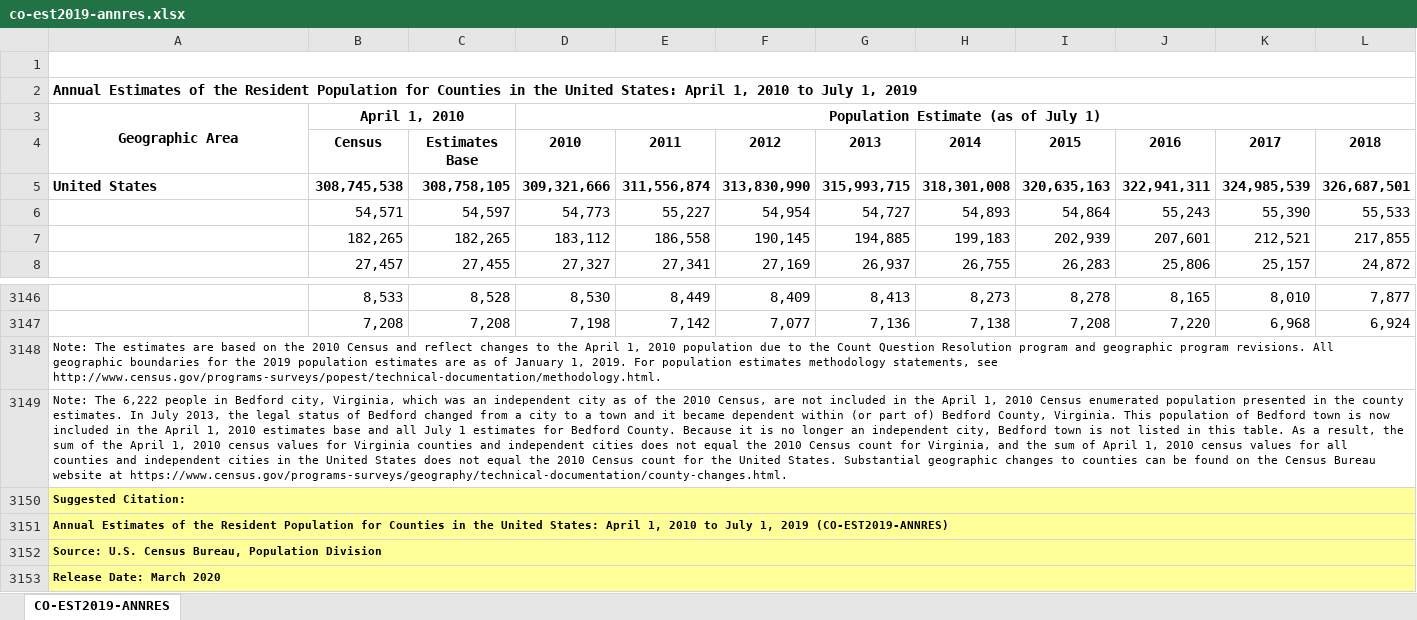
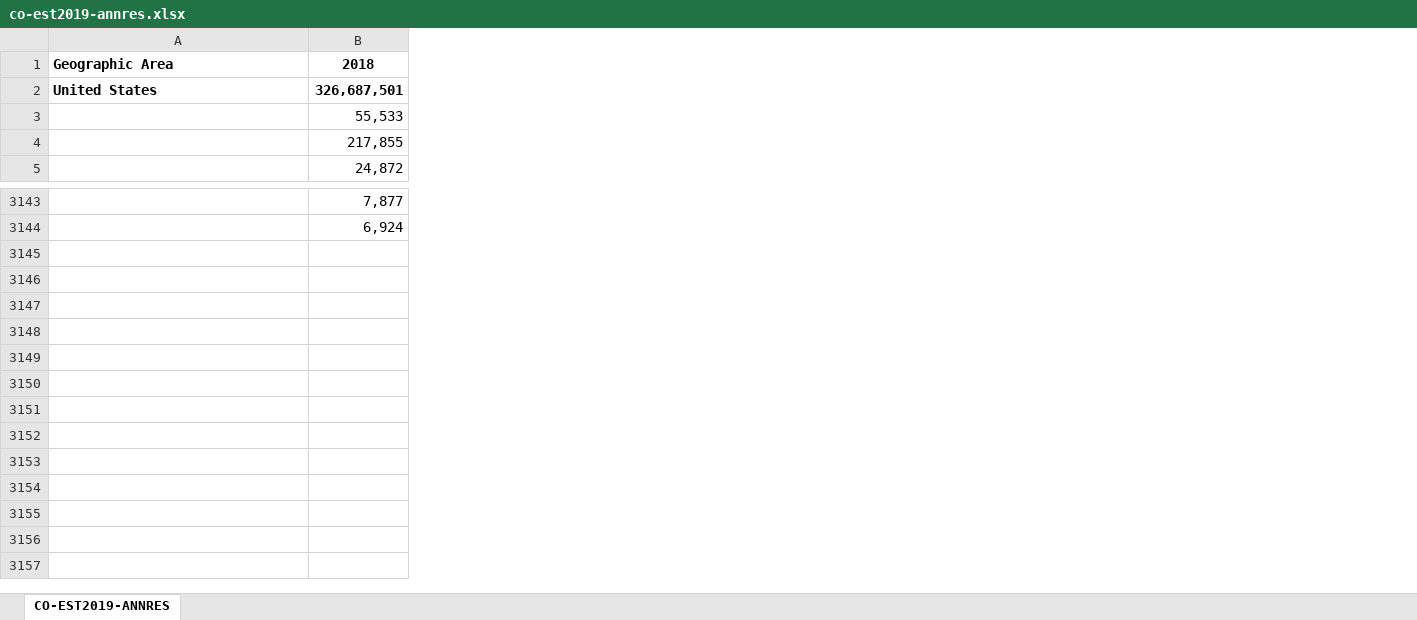
Before and after one commit to ushaakumaar/COVID19_Impacts_On_Business_And_Workforce_Trends, an Excel workbook: Resources/co-est2019-annres.xlsx, sheet CO-EST2019-ANNRES, drawn as a sheet; only a part is shown, gaps mark what is left out; values as stored, in another font and other column widths than the file's, no borders; removed rows and columns are numbered as before the commit, all else as after; rows hold the shown columns only; the diff covers the shown part only; the diff names each change by its address in the sheet, - before the commit and + after, or states it on an @@ line.

```diff
--- a/Resources/co-est2019-annres.xlsx (sheet CO-EST2019-ANNRES)
+++ b/Resources/co-est2019-annres.xlsx (sheet CO-EST2019-ANNRES)
-column B, row 3: April 1, 2010; rows 5-8: 308,745,538 | 54,571 | 182,265 | 27,457; rows 3146-3147: 8,533 | 7,208
-column C, rows 5-8: 308,758,105 | 54,597 | 182,265 | 27,455; rows 3146-3147: 8,528 | 7,208
-column D, row 3: Population Estimate (as of July 1); rows 5-8: 309,321,666 | 54,773 | 183,112 | 27,327; rows 3146-3147: 8,530 | 7,198
-column E, rows 5-8: 311,556,874 | 55,227 | 186,558 | 27,341; rows 3146-3147: 8,449 | 7,142
-column F, rows 5-8: 313,830,990 | 54,954 | 190,145 | 27,169; rows 3146-3147: 8,409 | 7,077
-column G, rows 5-8: 315,993,715 | 54,727 | 194,885 | 26,937; rows 3146-3147: 8,413 | 7,136
-column H, rows 5-8: 318,301,008 | 54,893 | 199,183 | 26,755; rows 3146-3147: 8,273 | 7,138
-column I, rows 5-8: 320,635,163 | 54,864 | 202,939 | 26,283; rows 3146-3147: 8,278 | 7,208
-column J, rows 5-8: 322,941,311 | 55,243 | 207,601 | 25,806; rows 3146-3147: 8,165 | 7,220
-column K, rows 5-8: 324,985,539 | 55,390 | 212,521 | 25,157; rows 3146-3147: 8,010 | 6,968
-row 1: table with row headers in column A and column headers in rows 3 through 4 (leading dots indicate sub-parts)
-row 2: Annual Estimates of the Resident Population for Counties in the United States: April 1, 2010 to July 1, 2019
-A1 alignment: center
+A1 alignment: left
-A3:A4 merged
-B1: (empty)
+B1: 2018
-row 4:  | Census | Estimates Base | 2010 | 2011 | 2012 | 2013 | 2014 | 2015 | 2016 | 2017 | 2018
-row 3148: Note: The estimates are based on the 2010 Census and reflect changes to the April 1, 2010 population due to the Count Question Resolution program and geographic program revisions. All geographic boundaries for the 2019 population estimates are as of January 1, 2019. For population estimates methodology statements, see http://www.census.gov/programs-surveys/popest/technical-documentation/methodology.html.
-row 3149: Note: The 6,222 people in Bedford city, Virginia, which was an independent city as of the 2010 Census, are not included in the April 1, 2010 Census enumerated population presented in the county estimates. In July 2013, the legal status of Bedford changed from a city to a town and it became dependent within (or part of) Bedford County, Virginia. This population of Bedford town is now included in the April 1, 2010 estimates base and all July 1 estimates for Bedford County. Because it is no longer an independent city, Bedford town is not listed in this table. As a result, the sum of the April 1, 2010 census values for Virginia counties and independent cities does not equal the 2010 Census count for Virginia, and the sum of April 1, 2010 census values for all counties and independent cities in the United States does not equal the 2010 Census count for the United States. Substantial geographic changes to counties can be found on the Census Bureau website at https://www.census.gov/programs-surveys/geography/technical-documentation/county-changes.html.
-row 3150: Suggested Citation:
-row 3151: Annual Estimates of the Resident Population for Counties in the United States: April 1, 2010 to July 1, 2019 (CO-EST2019-ANNRES)
-row 3152: Source: U.S. Census Bureau, Population Division
-row 3153: Release Date: March 2020
```
Also changed, not shown: 1 edited cell elsewhere in this sheet, 2 other files.
